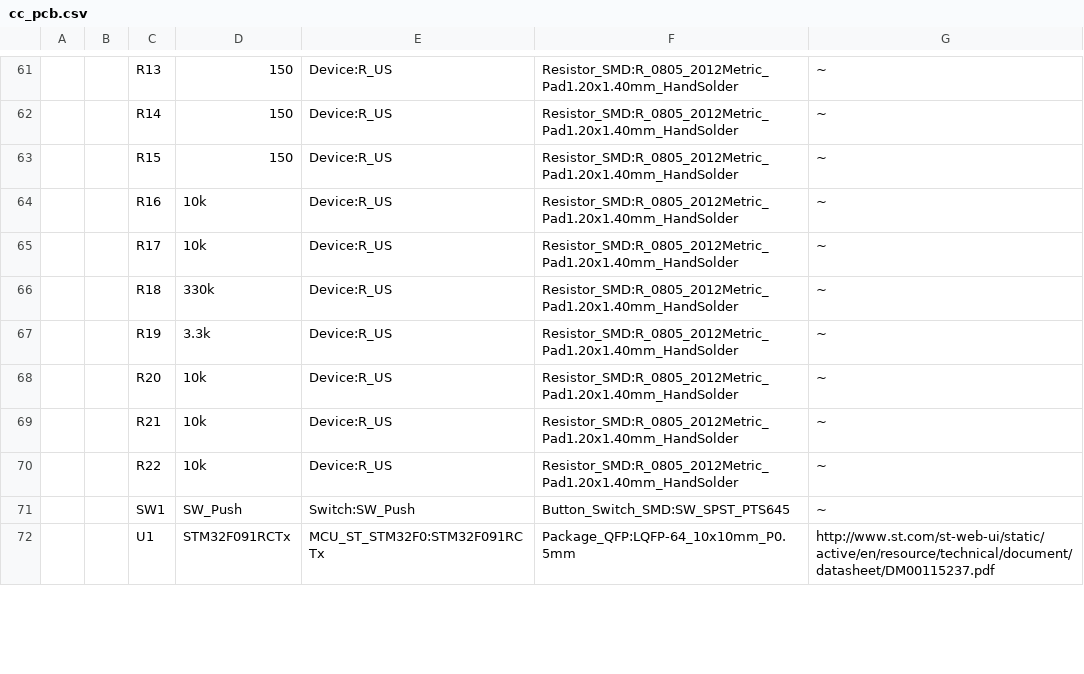
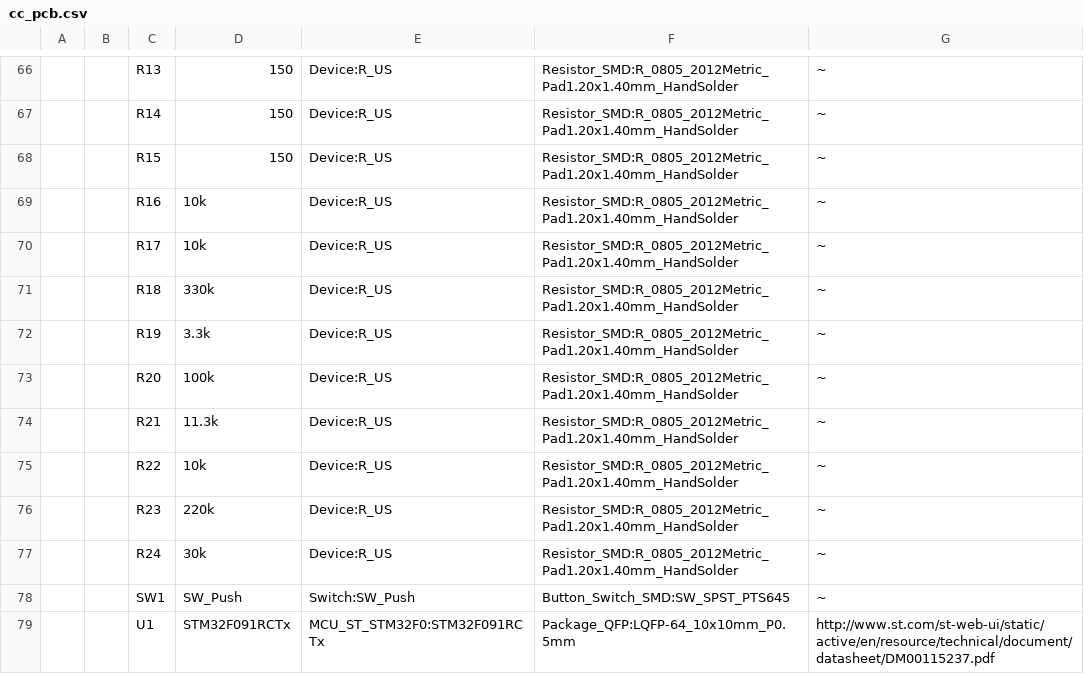
Before and after one commit to lagunter145/CribCaptain, a CSV file: cc_pcb/cc_pcb.csv, drawn as a sheet; only a part is shown, gaps mark what is left out; addresses are those after the commit; the diff covers the shown part only; the diff names each change by its address in the sheet, - before the commit and + after, or states it on an @@ line.

```diff
--- a/cc_pcb/cc_pcb.csv
+++ b/cc_pcb/cc_pcb.csv
-D73: 10k
+D73: 100k
-D74: 10k
+D74: 11.3k
+row 76:  |  | R23 | 220k | Device:R_US | Resistor_SMD:R_0805_2012Metric_Pad1.20x1.40mm_HandSolder | ~
+row 77:  |  | R24 | 30k | Device:R_US | Resistor_SMD:R_0805_2012Metric_Pad1.20x1.40mm_HandSolder | ~
```
Also changed, not shown: 18 added rows, 6 removed rows, 28 edited cells and row numbers in column A elsewhere in this file, 12 other files.
